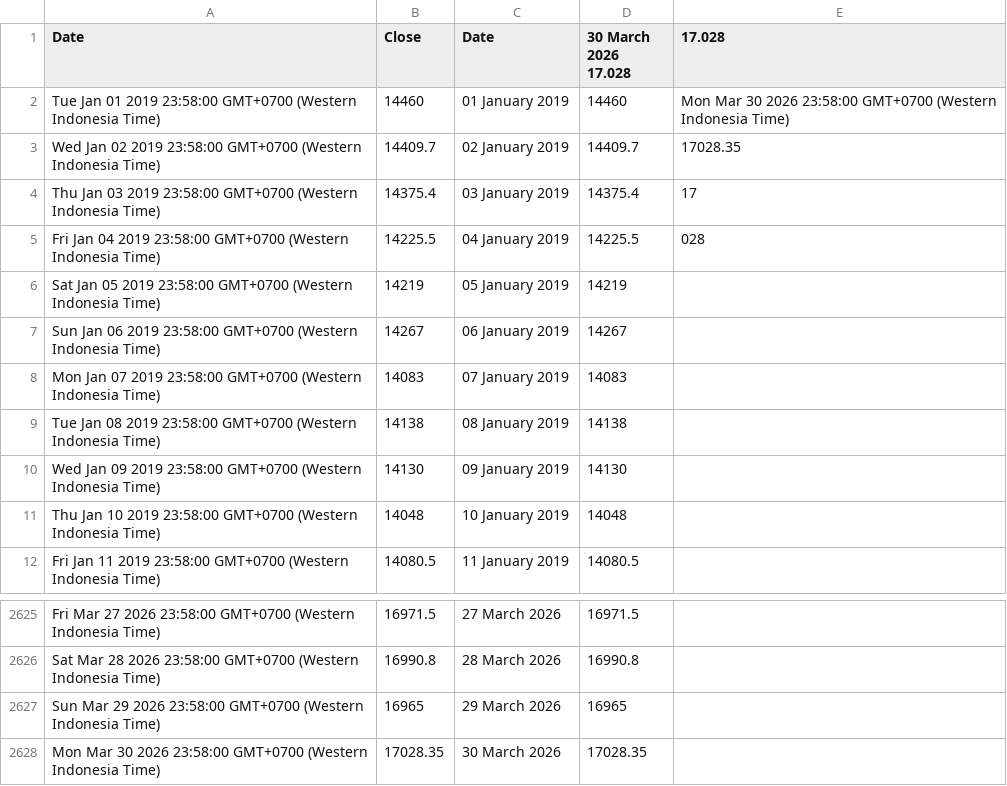
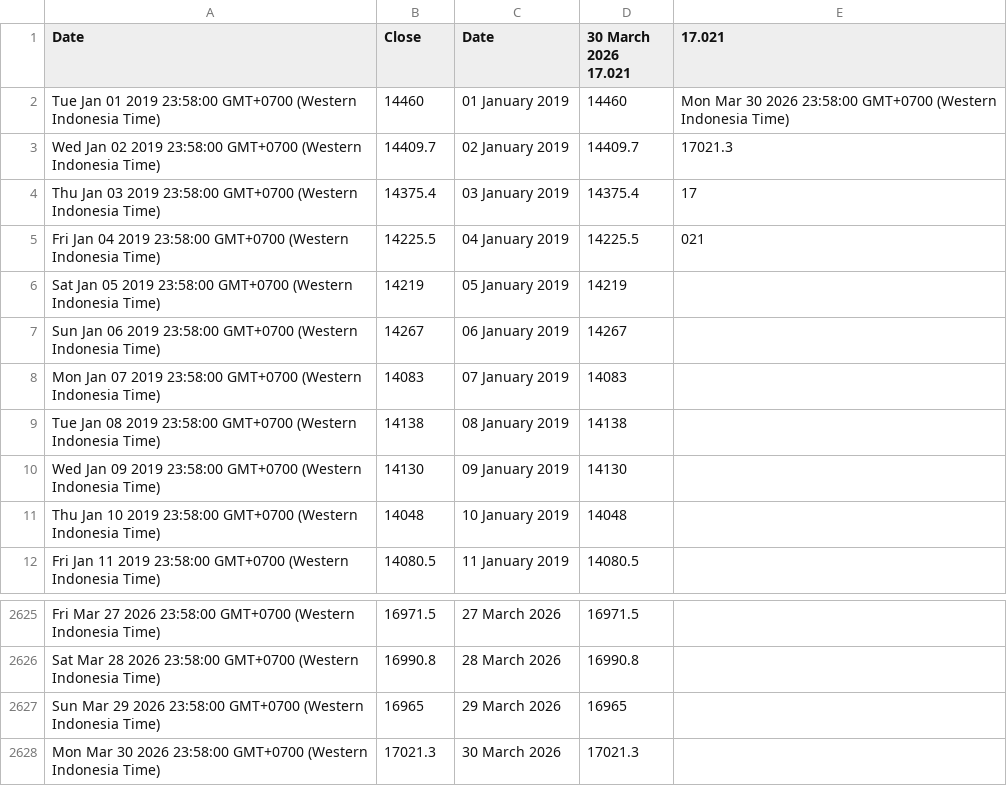
Before and after one commit to lisnhaaw/datawrapper-csv, a CSV file: data/Sheet1.csv, drawn as a sheet; only a part is shown, gaps mark what is left out.

Commit message:
Update data CSV

```diff
--- a/data/Sheet1.csv
+++ b/data/Sheet1.csv
@@ -1,6 +1,6 @@
-Date,Close,Date,30 March 2026 17.028,17.028
+Date,Close,Date,30 March 2026 17.021,17.021
 Tue Jan 01 2019 23:58:00 GMT+0700 (Western Indonesia Time),14460,01 January 2019,14460,Mon Mar 30 2026 23:58:00 GMT+0700 (Western Indonesia Time)
-Wed Jan 02 2019 23:58:00 GMT+0700 (Western Indonesia Time),14409.7,02 January 2019,14409.7,17028.35
+Wed Jan 02 2019 23:58:00 GMT+0700 (Western Indonesia Time),14409.7,02 January 2019,14409.7,17021.3
 Thu Jan 03 2019 23:58:00 GMT+0700 (Western Indonesia Time),14375.4,03 January 2019,14375.4,17
-Fri Jan 04 2019 23:58:00 GMT+0700 (Western Indonesia Time),14225.5,04 January 2019,14225.5,028
+Fri Jan 04 2019 23:58:00 GMT+0700 (Western Indonesia Time),14225.5,04 January 2019,14225.5,021
 Sat Jan 05 2019 23:58:00 GMT+0700 (Western Indonesia Time),14219,05 January 2019,14219,
@@ -2627,2 +2627,2 @@ Sat Mar 28 2026 23:58:00 GMT+0700 (Western Indonesia Time),16990.8,28 March 2026
 Sun Mar 29 2026 23:58:00 GMT+0700 (Western Indonesia Time),16965,29 March 2026,16965,
-Mon Mar 30 2026 23:58:00 GMT+0700 (Western Indonesia Time),17028.35,30 March 2026,17028.35,
+Mon Mar 30 2026 23:58:00 GMT+0700 (Western Indonesia Time),17021.3,30 March 2026,17021.3,
```
